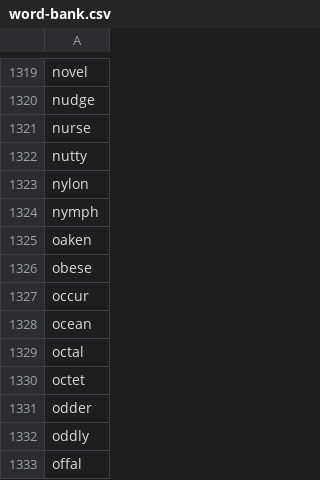
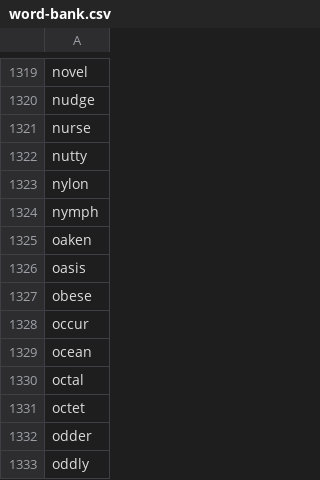
Before and after one commit to lucascherzer/eloquentle, a CSV file: word-bank.csv, drawn as a sheet; only a part is shown, gaps mark what is left out; the shorter side is filled out with more unchanged rows; the diff names each change by its address in the sheet, - before the commit and + after, or states it on an @@ line.

Commit message:
fix: update solution words

```diff
--- a/word-bank.csv
+++ b/word-bank.csv
+row 1326: oasis
```
